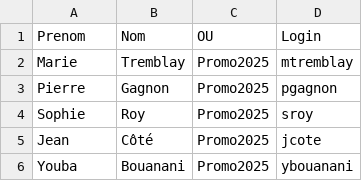
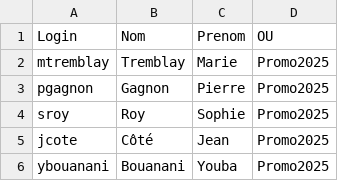
Before and after one commit to CollegeBoreal/INF1084-202-25A-04, a CSV file: 2.Utilisateurs/300150296/Etudiants2025_300150296.csv, drawn as a sheet; removed rows and columns are numbered as before the commit, all else as after; the diff names each change by its address in the sheet, - before the commit and + after, or states it on an @@ line.

```diff
--- a/2.Utilisateurs/300150296/Etudiants2025_300150296.csv
+++ b/2.Utilisateurs/300150296/Etudiants2025_300150296.csv
+column C (Prenom), rows 2-6: Marie | Pierre | Sophie | Jean | Youba
-column D (Login), rows 2-6: mtremblay | pgagnon | sroy | jcote | ybouanani
-A1: Prenom
+A1: Login
-A2 (Login): Marie
+A2 (Login): mtremblay
-A3 (Login): Pierre
+A3 (Login): pgagnon
-A4 (Login): Sophie
+A4 (Login): sroy
-A5 (Login): Jean
+A5 (Login): jcote
-A6 (Login): Youba
+A6 (Login): ybouanani
```
Also changed, not shown: 10 other files.
